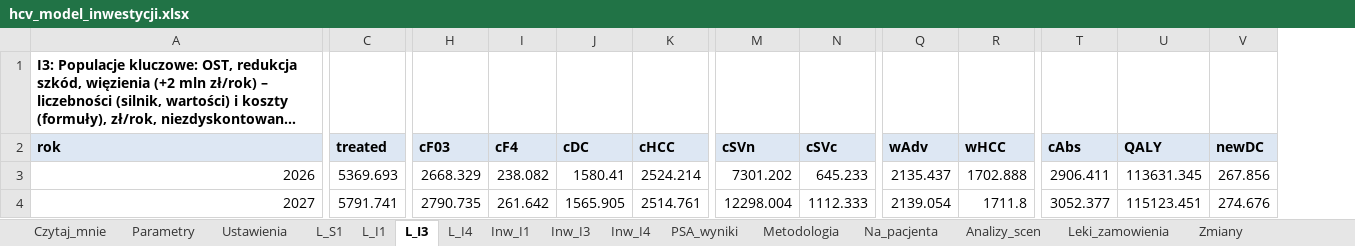
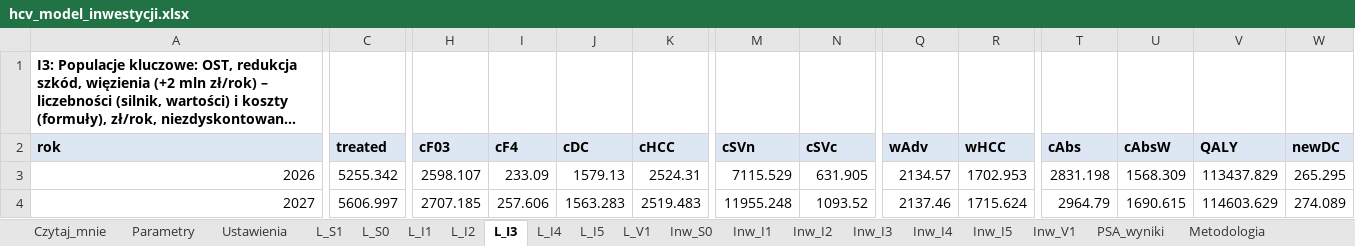
Before and after one commit to damiangrok5-droid/hcv-koszt-zaniechania, an Excel workbook: pobierz/hcv_model_inwestycji.xlsx, sheet L_I3, drawn as a sheet; only a part is shown, gaps mark what is left out; long unchanged cells end in …; values as stored, in another font and other column widths than the file's, no borders; addresses are those after the commit; the diff covers the shown part only; the diff names each change by its address in the sheet, - before the commit and + after, or states it on an @@ line.

```diff
--- a/pobierz/hcv_model_inwestycji.xlsx (sheet L_I3)
+++ b/pobierz/hcv_model_inwestycji.xlsx (sheet L_I3)
+sheet tab: L_S0
+sheet tab: L_I2
+sheet tab: L_I5
+sheet tab: L_V1
+sheet tab: Inw_S0
+sheet tab: Inw_I2
+sheet tab: Inw_I5
+sheet tab: Inw_V1
+column U (cAbsW), rows 3-4: 1568.309 | 1690.615
-C3 (treated): 5369.693
+C3 (treated): 5255.342
-H3 (cF03): 2668.329
+H3 (cF03): 2598.107
-I3 (cF4): 238.082
+I3 (cF4): 233.09
-J3 (cDC): 1580.41
+J3 (cDC): 1579.13
-K3 (cHCC): 2524.214
+K3 (cHCC): 2524.31
-M3 (cSVn): 7301.202
+M3 (cSVn): 7115.529
-N3 (cSVc): 645.233
+N3 (cSVc): 631.905
-Q3 (wAdv): 2135.437
+Q3 (wAdv): 2134.57
-R3 (wHCC): 1702.888
+R3 (wHCC): 1702.953
-T3 (cAbs): 2906.411
+T3 (cAbs): 2831.198
-V3 (QALY): 113631.345
+V3 (QALY): 113437.829
-W3 (newDC): 267.856
+W3 (newDC): 265.295
-C4 (treated): 5791.741
+C4 (treated): 5606.997
-H4 (cF03): 2790.735
+H4 (cF03): 2707.185
-I4 (cF4): 261.642
+I4 (cF4): 257.606
-J4 (cDC): 1565.905
+J4 (cDC): 1563.283
-K4 (cHCC): 2514.761
+K4 (cHCC): 2519.483
-M4 (cSVn): 12298.004
+M4 (cSVn): 11955.248
-N4 (cSVc): 1112.333
+N4 (cSVc): 1093.52
-Q4 (wAdv): 2139.054
+Q4 (wAdv): 2137.46
-R4 (wHCC): 1711.8
+R4 (wHCC): 1715.624
-T4 (cAbs): 3052.377
+T4 (cAbs): 2964.79
-V4 (QALY): 115123.451
+V4 (QALY): 114603.629
-W4 (newDC): 274.676
+W4 (newDC): 274.089
```
Also changed, not shown: 1829 edited cells elsewhere in this sheet, sheet PSA_wyniki, sheet L_I4, sheet L_I1, sheet L_S1, sheet Inw_I3, sheet Inw_I1, 7 more sheets, 3 other files.
